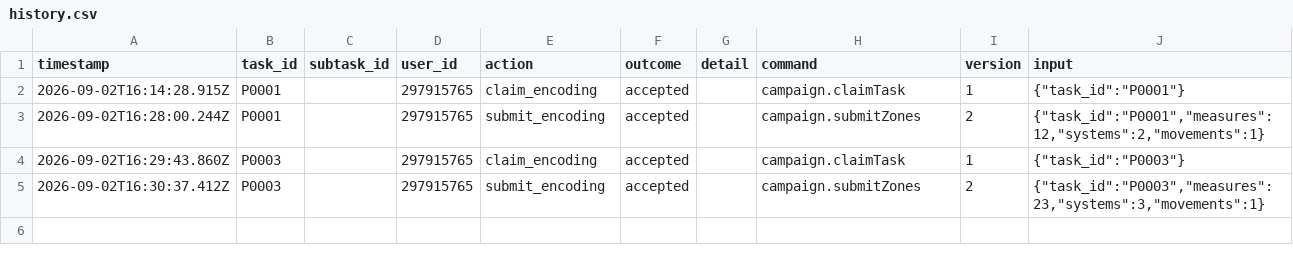
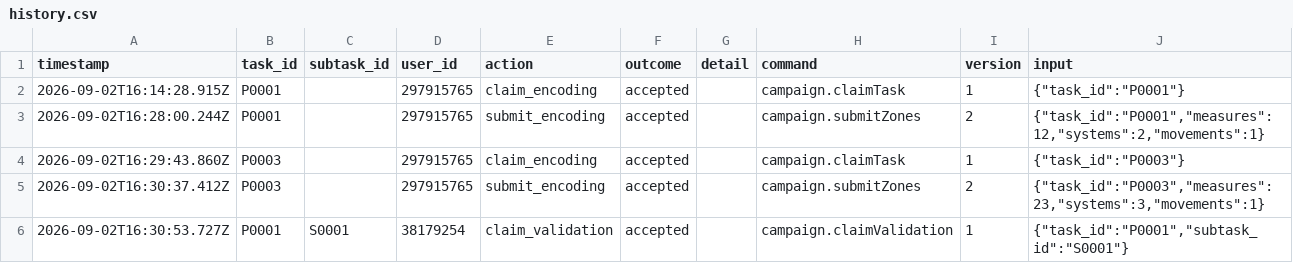
Before and after one commit to ohwjd/test8, a CSV file: tracking/history.csv, drawn as a sheet; the diff names each change by its address in the sheet, - before the commit and + after, or states it on an @@ line.

```diff
--- a/tracking/history.csv
+++ b/tracking/history.csv
+row 6: 2026-09-02T16:30:53.727Z | P0001 | S0001 | 38179254 | claim_validation | accepted |  | campaign.claimValidation | 1 | {"task_id":"P0001","subtask_id":"S0001"}
```
Also changed, not shown: 1 other file.
